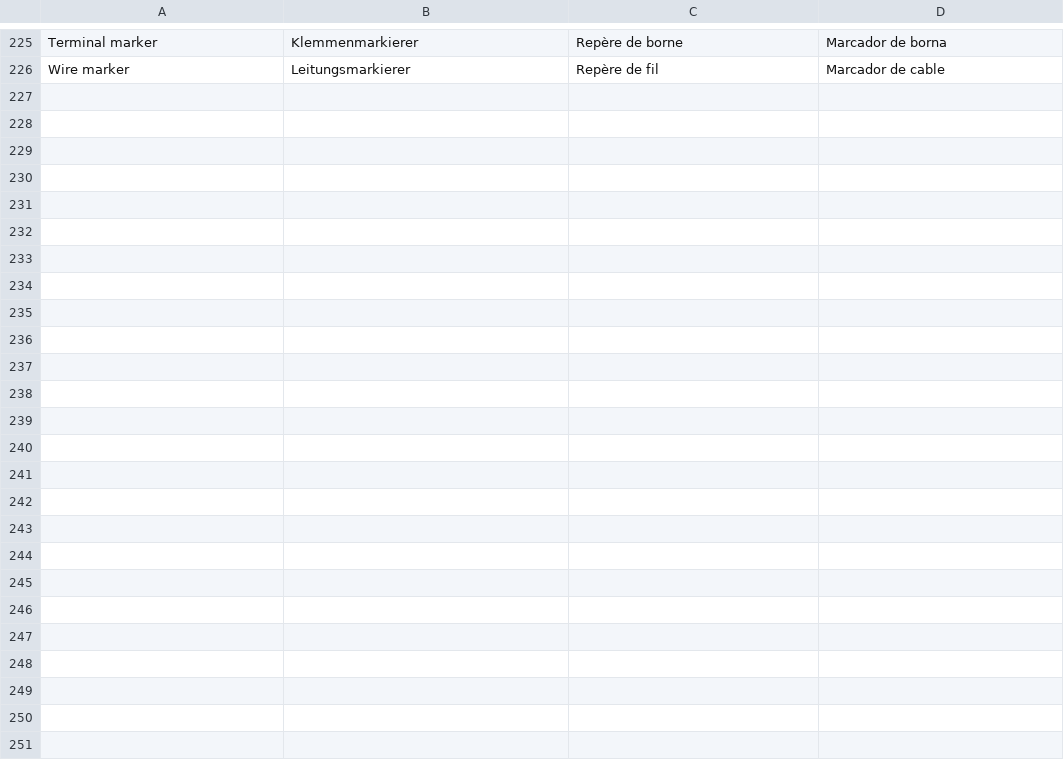
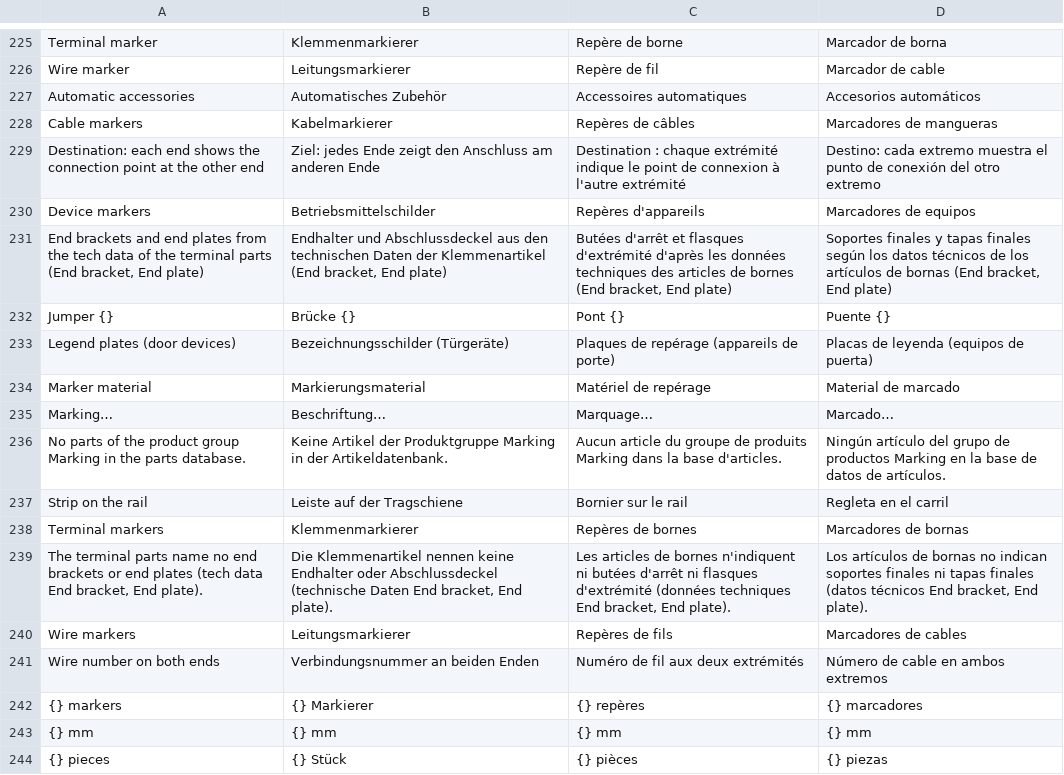
Before and after one commit to JukkaJor/OpenECraft, a TSV file: crates/openecraft-i18n/src/catalog/extra.tsv, drawn as a sheet; only a part is shown, gaps mark what is left out; the diff names each change by its address in the sheet, - before the commit and + after, or states it on an @@ line.

```diff
--- a/crates/openecraft-i18n/src/catalog/extra.tsv
+++ b/crates/openecraft-i18n/src/catalog/extra.tsv
+row 227: Automatic accessories | Automatisches Zubehör | Accessoires automatiques | Accesorios automáticos
+row 228: Cable markers | Kabelmarkierer | Repères de câbles | Marcadores de mangueras
+row 229: Destination: each end shows the connection point at the other end | Ziel: jedes Ende zeigt den Anschluss am anderen Ende | Destination : chaque extrémité indique le point de connexion à l'autre extrémité | Destino: cada extremo muestra el punto de conexión del otro extremo
+row 230: Device markers | Betriebsmittelschilder | Repères d'appareils | Marcadores de equipos
+row 231: End brackets and end plates from the tech data of the terminal parts (End bracket, End plate) | Endhalter und Abschlussdeckel aus den technischen Daten der Klemmenartikel (End bracket, End plate) | Butées d'arrêt et flasques d'extrémité d'après les données techniques des articles de bornes (End bracket, End plate) | Soportes finales y tapas finales según los datos técnicos de los artículos de bornas (End bracket, End plate)
+row 232: Jumper {} | Brücke {} | Pont {} | Puente {}
+row 233: Legend plates (door devices) | Bezeichnungsschilder (Türgeräte) | Plaques de repérage (appareils de porte) | Placas de leyenda (equipos de puerta)
+row 234: Marker material | Markierungsmaterial | Matériel de repérage | Material de marcado
+row 235: Marking… | Beschriftung… | Marquage… | Marcado…
+row 236: No parts of the product group Marking in the parts database. | Keine Artikel der Produktgruppe Marking in der Artikeldatenbank. | Aucun article du groupe de produits Marking dans la base d'articles. | Ningún artículo del grupo de productos Marking en la base de datos de artículos.
+row 237: Strip on the rail | Leiste auf der Tragschiene | Bornier sur le rail | Regleta en el carril
+row 238: Terminal markers | Klemmenmarkierer | Repères de bornes | Marcadores de bornas
+row 239: The terminal parts name no end brackets or end plates (tech data End bracket, End plate). | Die Klemmenartikel nennen keine Endhalter oder Abschlussdeckel (technische Daten End bracket, End plate). | Les articles de bornes n'indiquent ni butées d'arrêt ni flasques d'extrémité (données techniques End bracket, End plate). | Los artículos de bornas no indican soportes finales ni tapas finales (datos técnicos End bracket, End plate).
+row 240: Wire markers | Leitungsmarkierer | Repères de fils | Marcadores de cables
+row 241: Wire number on both ends | Verbindungsnummer an beiden Enden | Numéro de fil aux deux extrémités | Número de cable en ambos extremos
+row 242: {} markers | {} Markierer | {} repères | {} marcadores
+row 243: {} mm | {} mm | {} mm | {} mm
+row 244: {} pieces | {} Stück | {} pièces | {} piezas
```
Also changed, not shown: 6 other files.
